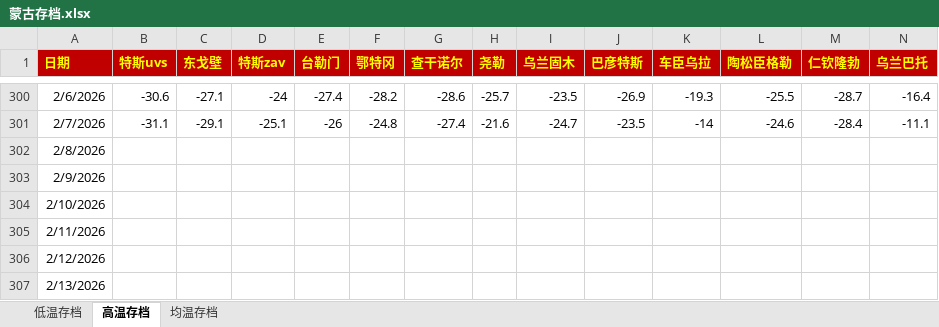
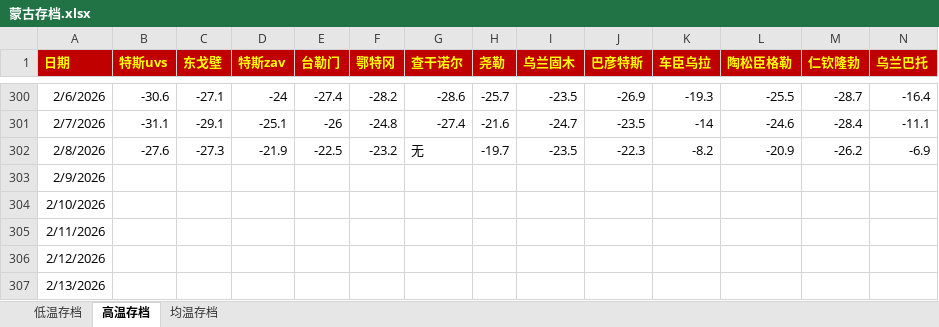
Before and after one commit to qkvkql/default, an Excel workbook: 气象/蒙古存档.xlsx, sheet 高温存档, drawn as a sheet; only a part is shown, gaps mark what is left out; values as stored, in another font and other column widths than the file's, no borders; the diff names each change by its address in the sheet, - before the commit and + after, or states it on an @@ line.

```diff
--- a/气象/蒙古存档.xlsx (sheet 高温存档)
+++ b/气象/蒙古存档.xlsx (sheet 高温存档)
-B302 (特斯uvs): (empty)
+B302 (特斯uvs): -27.6
-C302 (东戈壁): (empty)
+C302 (东戈壁): -27.3
-D302 (特斯zav): (empty)
+D302 (特斯zav): -21.9
-E302 (台勒门): (empty)
+E302 (台勒门): -22.5
-F302 (鄂特冈): (empty)
+F302 (鄂特冈): -23.2
-G302 (查干诺尔): (empty)
+G302 (查干诺尔): 无
-H302 (尧勒): (empty)
+H302 (尧勒): -19.7
-I302 (乌兰固木): (empty)
+I302 (乌兰固木): -23.5
-J302 (巴彦特斯): (empty)
+J302 (巴彦特斯): -22.3
-K302 (车臣乌拉): (empty)
+K302 (车臣乌拉): -8.2
-L302 (陶松臣格勒): (empty)
+L302 (陶松臣格勒): -20.9
-M302 (仁钦隆勃): (empty)
+M302 (仁钦隆勃): -26.2
-N302 (乌兰巴托): (empty)
+N302 (乌兰巴托): -6.9
```
Also changed, not shown: sheet 均温存档, sheet 低温存档, 气象/For_Python_站点信息和记录.xlsx, 气象/蒙古气象/蒙古-50记录 & 东亚极端冷月均温排名.xlsx.
